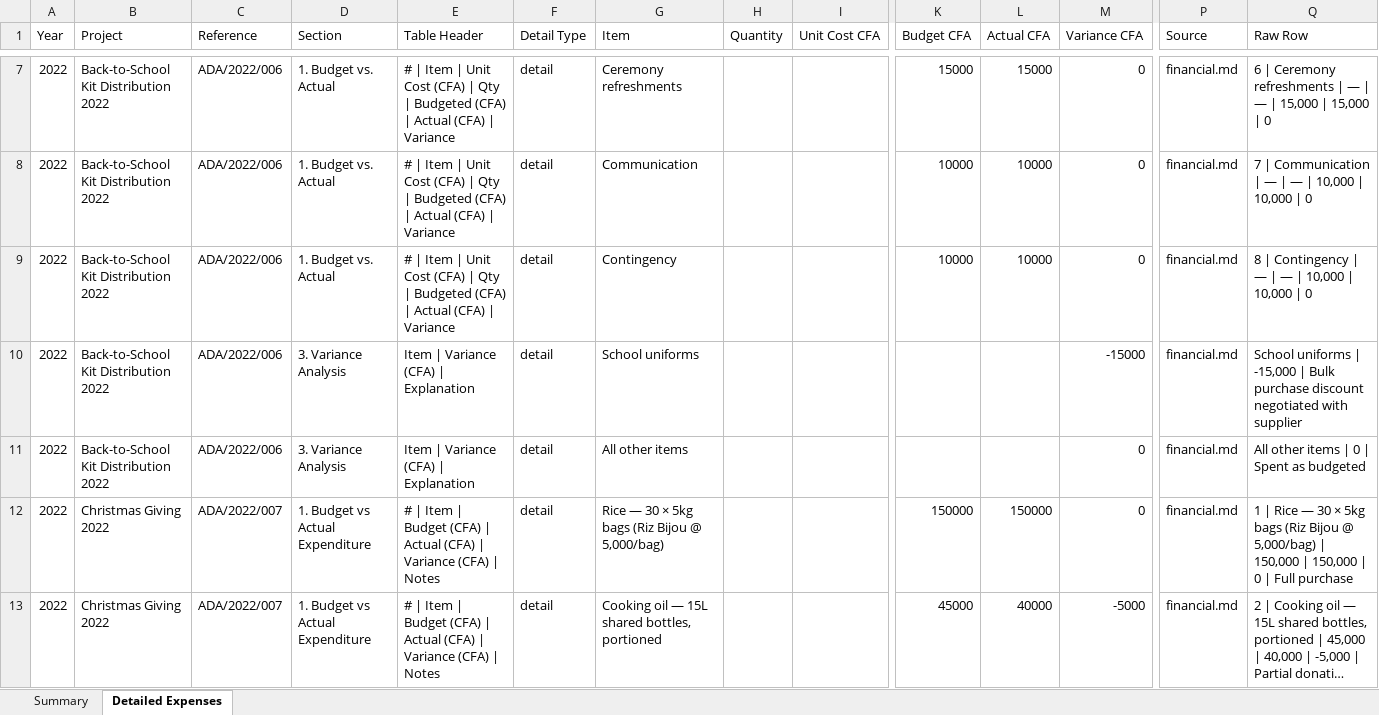
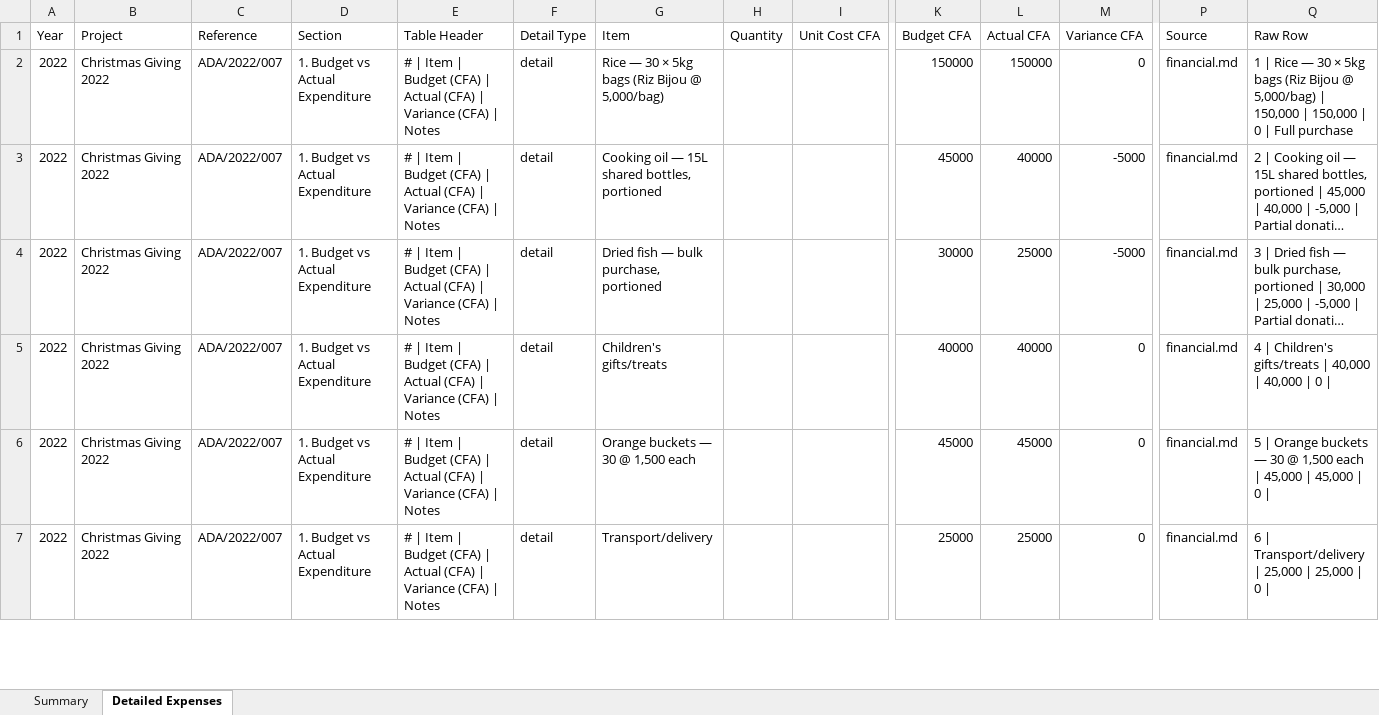
Before and after one commit to lioneltchami/ada-website, an Excel workbook: public/docs/ada-project-budgets.xlsx, sheet Detailed Expenses, drawn as a sheet; only a part is shown, gaps mark what is left out; the shorter side is filled out with more unchanged rows; long unchanged cells end in …; values as stored, in another font and other column widths than the file's, no borders; rows hold the shown columns only; the diff covers the shown part only; the diff names each change by its address in the sheet, - before the commit and + after, or states it on an @@ line.

Commit message:
Withdraw superseded back-to-school 2022 financial schedule

```diff
--- a/public/docs/ada-project-budgets.xlsx (sheet Detailed Expenses)
+++ b/public/docs/ada-project-budgets.xlsx (sheet Detailed Expenses)
-row 7: 2022 | Back-to-School Kit Distribution 2022 | ADA/2022/006 | 1. Budget vs. Actual | # | Item | Unit Cost (CFA) | Qty | Budgeted (CFA) | Actual (CFA) | Variance | detail | Ceremony refreshments |  |  | 15000 | 15000 | 0 | financial.md | 6 | Ceremony refreshments | — | — | 15,000 | 15,000 | 0
-row 8: 2022 | Back-to-School Kit Distribution 2022 | ADA/2022/006 | 1. Budget vs. Actual | # | Item | Unit Cost (CFA) | Qty | Budgeted (CFA) | Actual (CFA) | Variance | detail | Communication |  |  | 10000 | 10000 | 0 | financial.md | 7 | Communication | — | — | 10,000 | 10,000 | 0
-row 9: 2022 | Back-to-School Kit Distribution 2022 | ADA/2022/006 | 1. Budget vs. Actual | # | Item | Unit Cost (CFA) | Qty | Budgeted (CFA) | Actual (CFA) | Variance | detail | Contingency |  |  | 10000 | 10000 | 0 | financial.md | 8 | Contingency | — | — | 10,000 | 10,000 | 0
-row 10: 2022 | Back-to-School Kit Distribution 2022 | ADA/2022/006 | 3. Variance Analysis | Item | Variance (CFA) | Explanation | detail | School uniforms |  |  |  |  | -15000 | financial.md | School uniforms | -15,000 | Bulk purchase discount negotiated with supplier
-row 11: 2022 | Back-to-School Kit Distribution 2022 | ADA/2022/006 | 3. Variance Analysis | Item | Variance (CFA) | Explanation | detail | All other items |  |  |  |  | 0 | financial.md | All other items | 0 | Spent as budgeted
```
Also changed, not shown: 5 removed rows elsewhere in this sheet, sheet Summary, public/docs/ada-public-budget-adjustments.xlsx, 16 other files.
